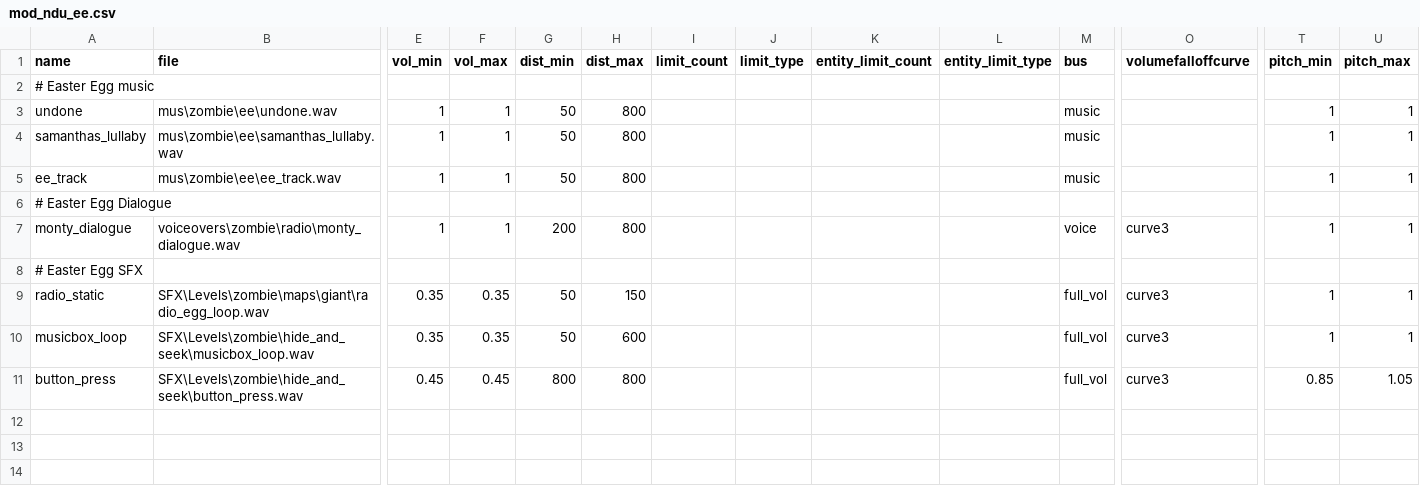
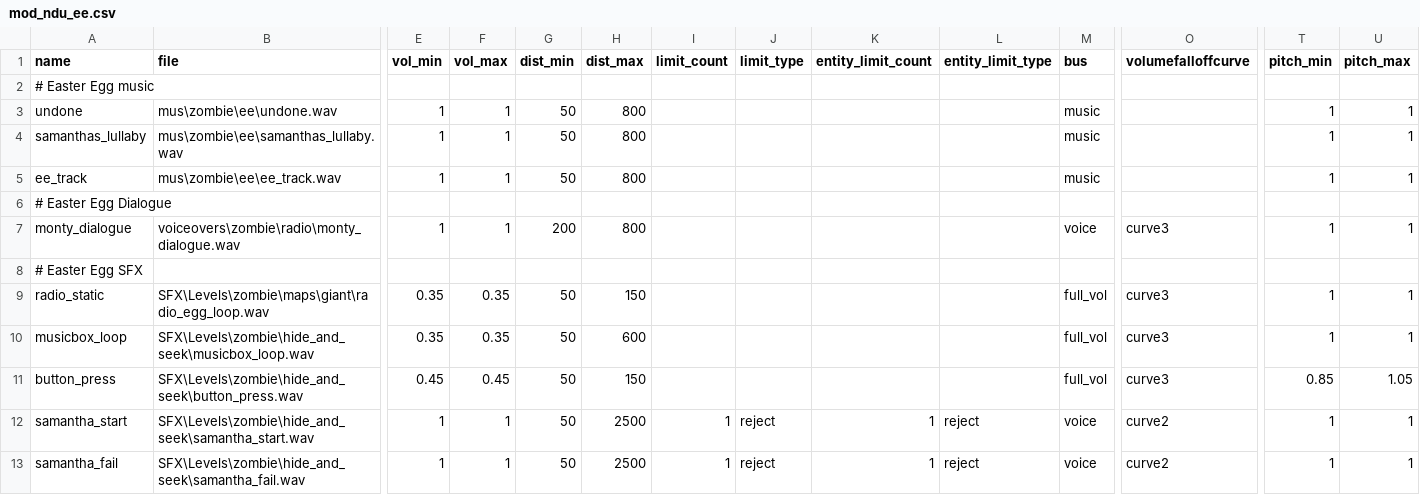
Before and after one commit to Keyware-Digital/NDU-Reloaded, a CSV file: soundaliases/mod_ndu_ee.csv, drawn as a sheet; only a part is shown, gaps mark what is left out; rows hold the shown columns only; the diff names each change by its address in the sheet, - before the commit and + after, or states it on an @@ line.

Commit message:
hide and seek easter egg changes

```diff
--- a/soundaliases/mod_ndu_ee.csv
+++ b/soundaliases/mod_ndu_ee.csv
-G11 (dist_min): 800
+G11 (dist_min): 50
-H11 (dist_max): 800
+H11 (dist_max): 150
+row 12: samantha_start | SFX\Levels\zombie\hide_and_seek\samantha_start.wav | 1 | 1 | 50 | 2500 | 1 | reject | 1 | reject | voice | curve2 | 1 | 1
+row 13: samantha_fail | SFX\Levels\zombie\hide_and_seek\samantha_fail.wav | 1 | 1 | 50 | 2500 | 1 | reject | 1 | reject | voice | curve2 | 1 | 1
```
Also changed, not shown: 4 other files.
